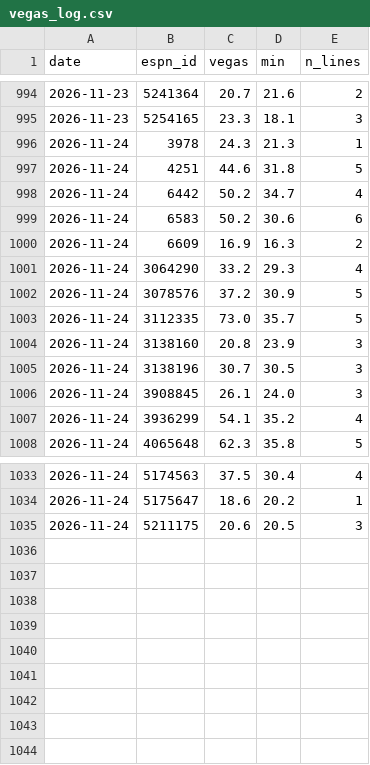
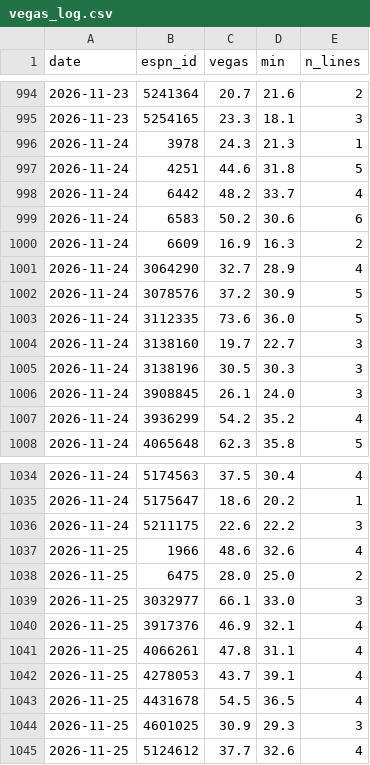
Before and after one commit to pitchafwa/delegation-hub, a CSV file: dashboard/vegas_log.csv, drawn as a sheet; only a part is shown, gaps mark what is left out; the diff covers the shown part only.

```diff
--- a/dashboard/vegas_log.csv
+++ b/dashboard/vegas_log.csv
@@ -997,12 +997,12 @@ date,espn_id,vegas,min,n_lines
 2026-11-24,4251,44.6,31.8,5
-2026-11-24,6442,50.2,34.7,4
+2026-11-24,6442,48.2,33.7,4
 2026-11-24,6583,50.2,30.6,6
 2026-11-24,6609,16.9,16.3,2
-2026-11-24,3064290,33.2,29.3,4
+2026-11-24,3064290,32.7,28.9,4
 2026-11-24,3078576,37.2,30.9,5
-2026-11-24,3112335,73.0,35.7,5
-2026-11-24,3138160,20.8,23.9,3
-2026-11-24,3138196,30.7,30.5,3
+2026-11-24,3112335,73.6,36.0,5
+2026-11-24,3138160,19.7,22.7,3
+2026-11-24,3138196,30.5,30.3,3
 2026-11-24,3908845,26.1,24.0,3
-2026-11-24,3936299,54.1,35.2,4
+2026-11-24,3936299,54.2,35.2,4
 2026-11-24,4065648,62.3,35.8,5
@@ -1034,2 +1035,11 @@ date,espn_id,vegas,min,n_lines
 2026-11-24,5175647,18.6,20.2,1
-2026-11-24,5211175,20.6,20.5,3
+2026-11-24,5211175,22.6,22.2,3
+2026-11-25,1966,48.6,32.6,4
+2026-11-25,6475,28.0,25.0,2
+2026-11-25,3032977,66.1,33.0,3
+2026-11-25,3917376,46.9,32.1,4
+2026-11-25,4066261,47.8,31.1,4
+2026-11-25,4278053,43.7,39.1,4
+2026-11-25,4431678,54.5,36.5,4
+2026-11-25,4601025,30.9,29.3,3
+2026-11-25,5124612,37.7,32.6,4
```
Also changed, not shown: 1 added row and 10 edited cells elsewhere in this file, 16 other files.
